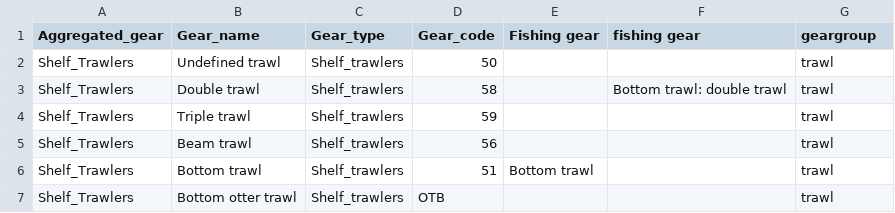
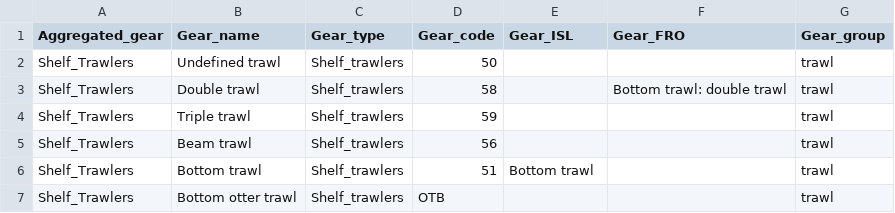
Before and after one commit to TanguyGen/Norwegian-Basin, a CSV file: Data/MiMeMo_gears.csv, drawn as a sheet; only a part is shown.

```diff
--- a/Data/MiMeMo_gears.csv
+++ b/Data/MiMeMo_gears.csv
@@ -1,2 +1,2 @@
-Aggregated_gear,Gear_name,Gear_type,Gear_code,Fishing gear,fishing gear,geargroup
+Aggregated_gear,Gear_name,Gear_type,Gear_code,Gear_ISL,Gear_FRO,Gear_group
 Shelf_Trawlers,Undefined trawl,Shelf_trawlers,50,,,trawl
```
Also changed, not shown: Target/discard rates.csv, 15 other files.
